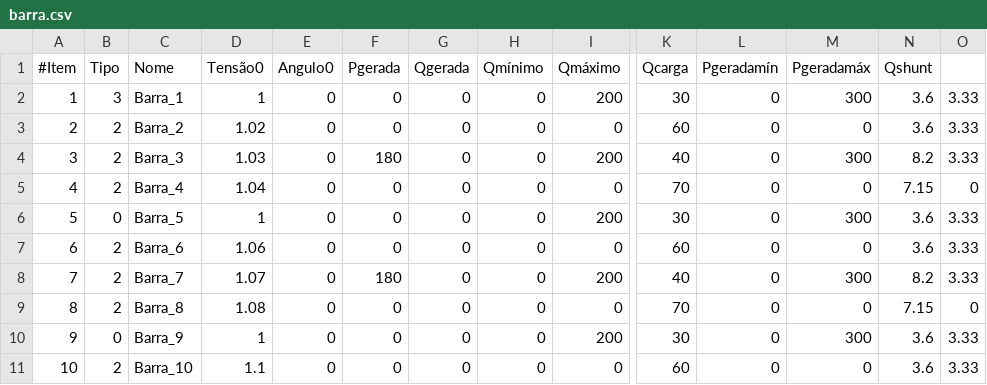
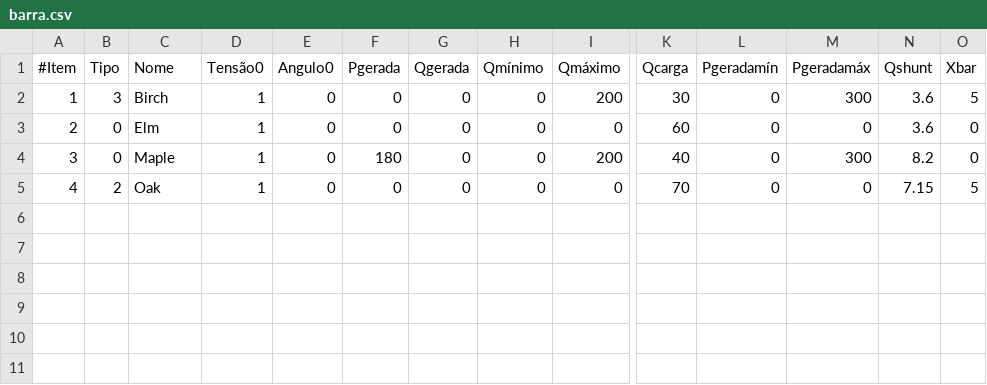
Before and after one commit to andreibastos/pesep-api, a CSV file: src/math/AMPL/barra.csv, drawn as a sheet; only a part is shown, gaps mark what is left out; rows hold the shown columns only; the diff names each change by its address in the sheet, - before the commit and + after, or states it on an @@ line.

Commit message:
Atualização FPO e CC
Coloquei no FPO.mod, dados.dat e barra.csv, o item branch_x_traf, e em consequência gero  a saída x_linha_traf.txt.
Atualizei o CC com a montagem da matriz de impedância de sequência zero, mas como não está funcionando ainda, deixei comentado.
O arquivo entrada_falta.txt possui um novo item, res_zero.

```diff
--- a/src/math/AMPL/barra.csv
+++ b/src/math/AMPL/barra.csv
-O1: (empty)
+O1: Xbar
-C2 (Nome): Barra_1
+C2 (Nome): Birch
-O2 (Xbar): 3.33
+O2 (Xbar): 5
-B3:B4 (Tipo): 2
+B3:B4 (Tipo): 0
-C3 (Nome): Barra_2
+C3 (Nome): Elm
-D3 (Tensão0): 1.02
+D3 (Tensão0): 1
-O3:O4 (Xbar): 3.33
+O3:O4 (Xbar): 0
-C4 (Nome): Barra_3
+C4 (Nome): Maple
-D4 (Tensão0): 1.03
+D4 (Tensão0): 1
-C5 (Nome): Barra_4
+C5 (Nome): Oak
-D5 (Tensão0): 1.04
+D5 (Tensão0): 1
-O5 (Xbar): 0
+O5 (Xbar): 5
-row 6: 5 | 0 | Barra_5 | 1 | 0 | 0 | 0 | 0 | 200 | 30 | 0 | 300 | 3.6 | 3.33
-row 7: 6 | 2 | Barra_6 | 1.06 | 0 | 0 | 0 | 0 | 0 | 60 | 0 | 0 | 3.6 | 3.33
-row 8: 7 | 2 | Barra_7 | 1.07 | 0 | 180 | 0 | 0 | 200 | 40 | 0 | 300 | 8.2 | 3.33
-row 9: 8 | 2 | Barra_8 | 1.08 | 0 | 0 | 0 | 0 | 0 | 70 | 0 | 0 | 7.15 | 0
-row 10: 9 | 0 | Barra_9 | 1 | 0 | 0 | 0 | 0 | 200 | 30 | 0 | 300 | 3.6 | 3.33
-row 11: 10 | 2 | Barra_10 | 1.1 | 0 | 0 | 0 | 0 | 0 | 60 | 0 | 0 | 3.6 | 3.33
```
Also changed, not shown: src/math/barra.csv, src/math/fluxo.csv, 25 other files.
